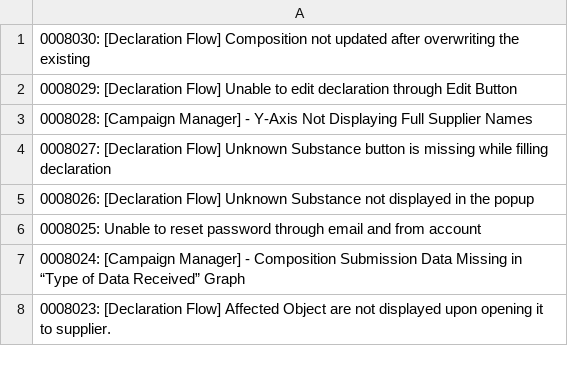
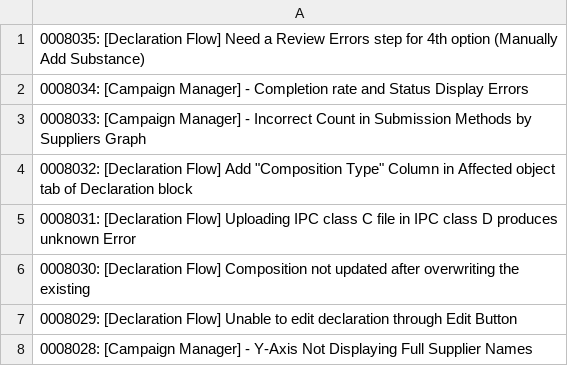
Before and after one commit to HZM-W/my-dashboard, a CSV file: 26A_Report/bugs.csv, drawn as a sheet; only a part is shown; the shorter side is filled out with more unchanged rows; the diff names each change by its address in the sheet, - before the commit and + after, or states it on an @@ line.

```diff
--- a/26A_Report/bugs.csv
+++ b/26A_Report/bugs.csv
+row 1: 0008035: [Declaration Flow] Need a Review Errors step for 4th option (Manually Add Substance)
+row 2: 0008034: [Campaign Manager] - Completion rate and Status Display Errors
+row 3: 0008033: [Campaign Manager] - Incorrect Count in Submission Methods by Suppliers Graph
+row 4: 0008032: [Declaration Flow] Add "Composition Type" Column in Affected object tab of Declaration block
+row 5: 0008031: [Declaration Flow] Uploading IPC class C file in IPC class D produces unknown Error
```
Also changed, not shown: 26A_Report/master_bugs.csv, 1 other file.
